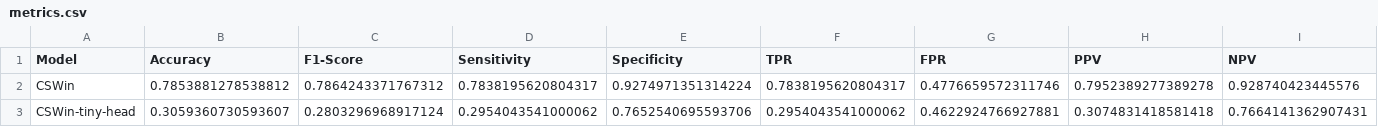
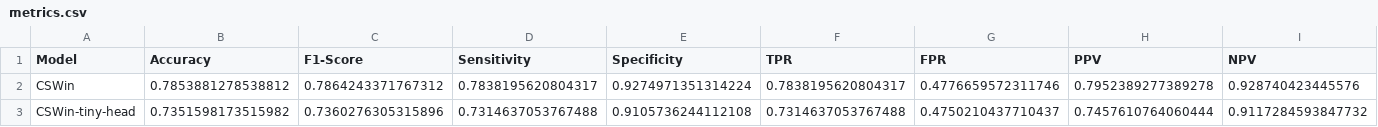
Before and after one commit to GrantPerkins/CSWin-Transformer, a CSV file: model_metrics/metrics.csv, drawn as a sheet.

```diff
--- a/model_metrics/metrics.csv
+++ b/model_metrics/metrics.csv
@@ -2,2 +2,2 @@ Model,Accuracy,F1-Score,Sensitivity,Specificity,TPR,FPR,PPV,NPV
 CSWin,0.7853881278538812,0.7864243371767312,0.7838195620804317,0.9274971351314224,0.7838195620804317,0.4776659572311746,0.7952389277389278,0.928740423445576
-CSWin-tiny-head,0.3059360730593607,0.2803296968917124,0.2954043541000062,0.7652540695593706,0.2954043541000062,0.4622924766927881,0.3074831418581418,0.7664141362907431
+CSWin-tiny-head,0.7351598173515982,0.7360276305315896,0.7314637053767488,0.9105736244112108,0.7314637053767488,0.4750210437710437,0.7457610764060444,0.9117284593847732
```
Also changed, not shown: model_metrics/CSWin-tiny-head/metrics.csv, 4 other files.
